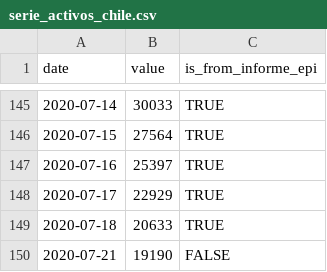
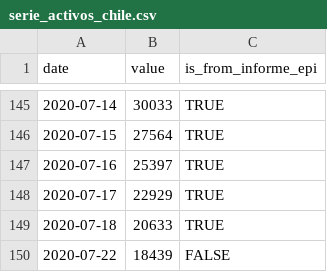
Before and after one commit to javierlopeza/datos-coronavirus-chile, a CSV file: raw_data/chile/serie_activos_chile.csv, drawn as a sheet; only a part is shown, gaps mark what is left out.

```diff
--- a/raw_data/chile/serie_activos_chile.csv
+++ b/raw_data/chile/serie_activos_chile.csv
@@ -149,2 +149,2 @@ date,value,is_from_informe_epi
 2020-07-18,20633,TRUE
-2020-07-21,19190,FALSE
+2020-07-22,18439,FALSE
```
Also changed, not shown: raw_data/chile/serie_confirmados_chile.csv, raw_data/chile/serie_fallecidos_chile.csv, 5 other files.
